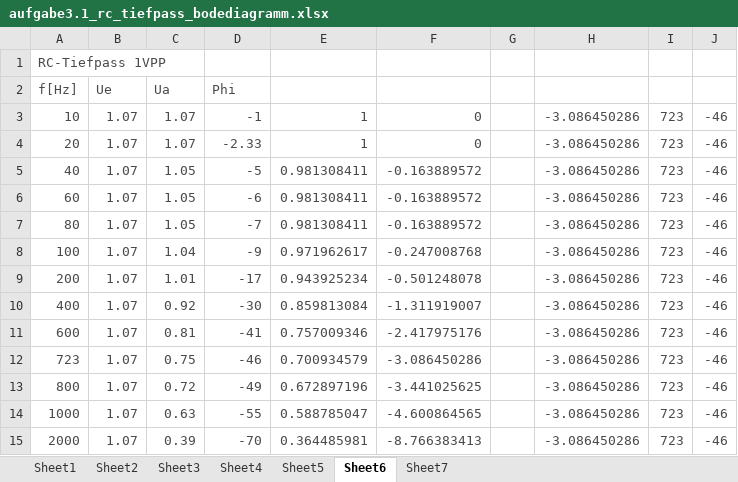
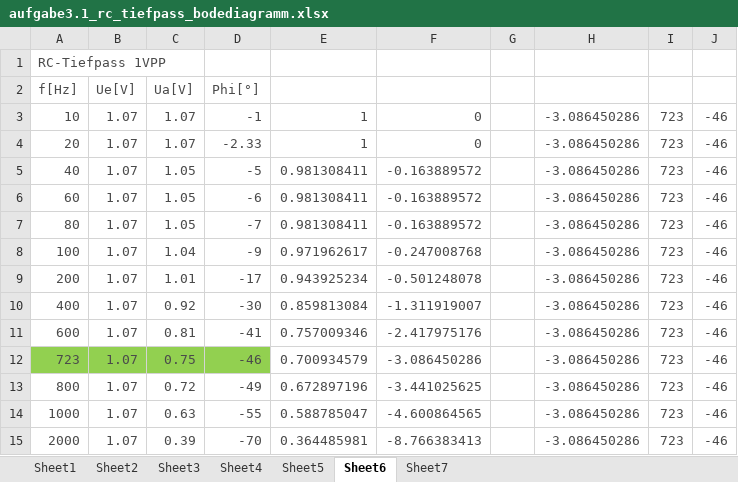
Before and after one commit to rotbackenpfeifdruesling/etglu2017s, an Excel workbook: lu2/aufgabe3.1_rc_tiefpass_bodediagramm.xlsx, sheet Sheet6, drawn as a sheet; only a part is shown; values as stored, in another font and other column widths than the file's, no borders; charts and pictures not drawn; the diff names each change by its address in the sheet, - before the commit and + after, or states it on an @@ line.

```diff
--- a/lu2/aufgabe3.1_rc_tiefpass_bodediagramm.xlsx (sheet Sheet6)
+++ b/lu2/aufgabe3.1_rc_tiefpass_bodediagramm.xlsx (sheet Sheet6)
-B2: Ue
+B2: Ue[V]
-C2: Ua
+C2: Ua[V]
-D2: Phi
+D2: Phi[°]
-A12:D12 fill: none
+A12:D12 fill: #92D050
```
Also changed, not shown: sheet Sheet4, sheet Sheet5, sheet Sheet7, sheet Sheet3, charts or pictures, 9 other files.
